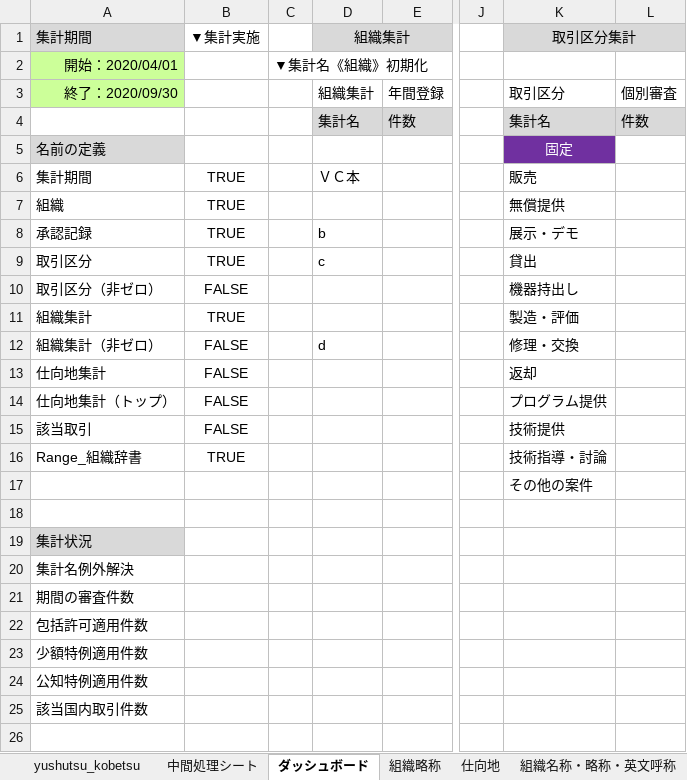
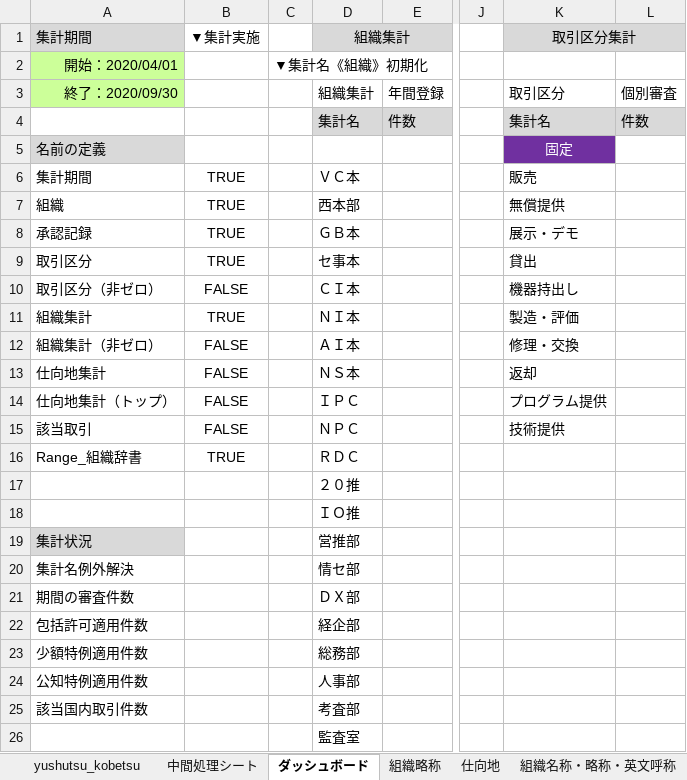
Before and after one commit to aokit/Excel_-, an Excel workbook: Book2.xlsm, sheet ダッシュボード, drawn as a sheet; only a part is shown, gaps mark what is left out; values as stored, in another font and other column widths than the file's, no borders; charts and pictures not drawn; removed rows and columns are numbered as before the commit, all else as after; rows hold the shown columns only; the diff names each change by its address in the sheet, - before the commit and + after, or states it on an @@ line.

```diff
--- a/Book2.xlsm (sheet ダッシュボード)
+++ b/Book2.xlsm (sheet ダッシュボード)
-D7: (empty)
+D7: 西本部
-D8: b
+D8: ＧＢ本
-D9: c
+D9: セ事本
-D10: (empty)
+D10: ＣＩ本
-D11: (empty)
+D11: ＮＩ本
-D12: d
+D12: ＡＩ本
-D13: (empty)
+D13: ＮＳ本
-D14: (empty)
+D14: ＩＰＣ
-D15: (empty)
+D15: ＮＰＣ
-D16: (empty)
+D16: ＲＤＣ
-K16: 技術指導・討論
+K16: (empty)
-row 17:  |  |  |  |  |  | その他の案件
-D17: (empty)
+D17: ２０推
+row 18:  |  |  | ＩＯ推
-D19: (empty)
+D19: 営推部
-D20: (empty)
+D20: 情セ部
-D21: (empty)
+D21: ＤＸ部
-D22: (empty)
+D22: 経企部
-D23: (empty)
+D23: 総務部
-D24: (empty)
+D24: 人事部
-D25: (empty)
+D25: 考査部
+row 26:  |  |  | 監査室
```
Also changed, not shown: sheet 中間処理シート, sheet 別表１～３, sheet 包括・特例, 3 other files.
